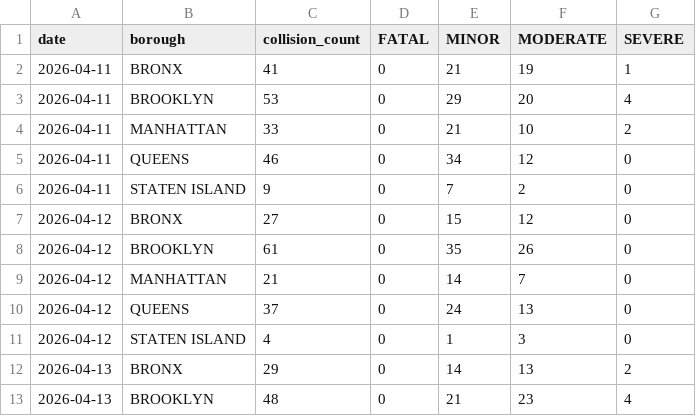
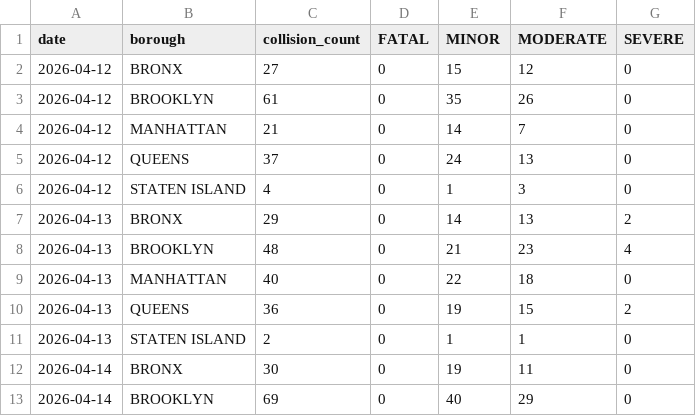
Before and after one commit to AZhuk30/WeatherImpactOnCarAccidentsAuto, a CSV file: data/processed/collisions_daily_summary.csv, drawn as a sheet; only a part is shown; the shorter side is filled out with more unchanged rows; the diff names each change by its address in the sheet, - before the commit and + after, or states it on an @@ line.

```diff
--- a/data/processed/collisions_daily_summary.csv
+++ b/data/processed/collisions_daily_summary.csv
-row 2: 2026-04-11 | BRONX | 41 | 0 | 21 | 19 | 1
-row 3: 2026-04-11 | BROOKLYN | 53 | 0 | 29 | 20 | 4
-row 4: 2026-04-11 | MANHATTAN | 33 | 0 | 21 | 10 | 2
-row 5: 2026-04-11 | QUEENS | 46 | 0 | 34 | 12 | 0
-row 6: 2026-04-11 | STATEN ISLAND | 9 | 0 | 7 | 2 | 0
```
Also changed, not shown: data/processed/weather_daily_summary.csv, data/processed/weather_master.csv, 1 other file.
